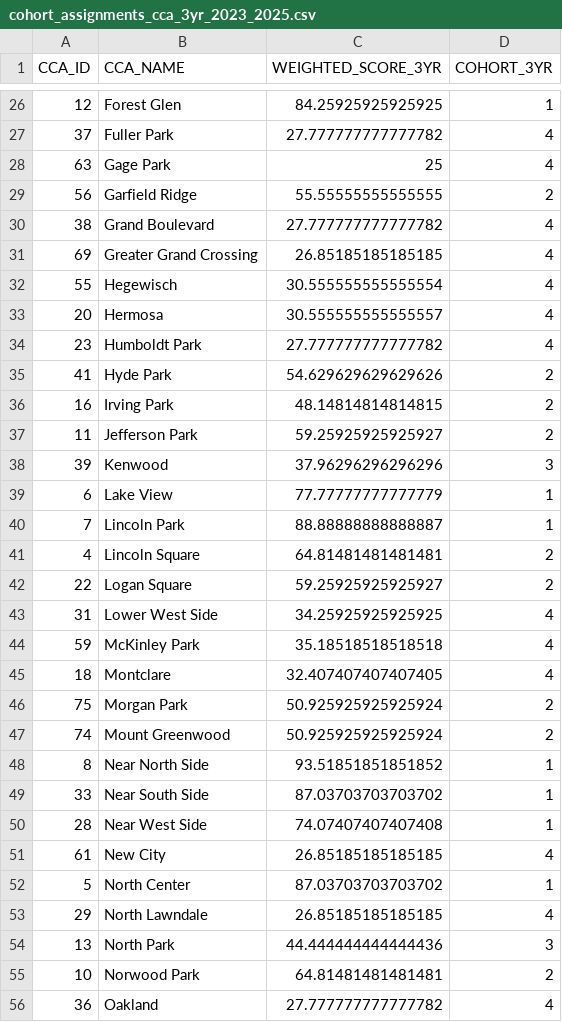
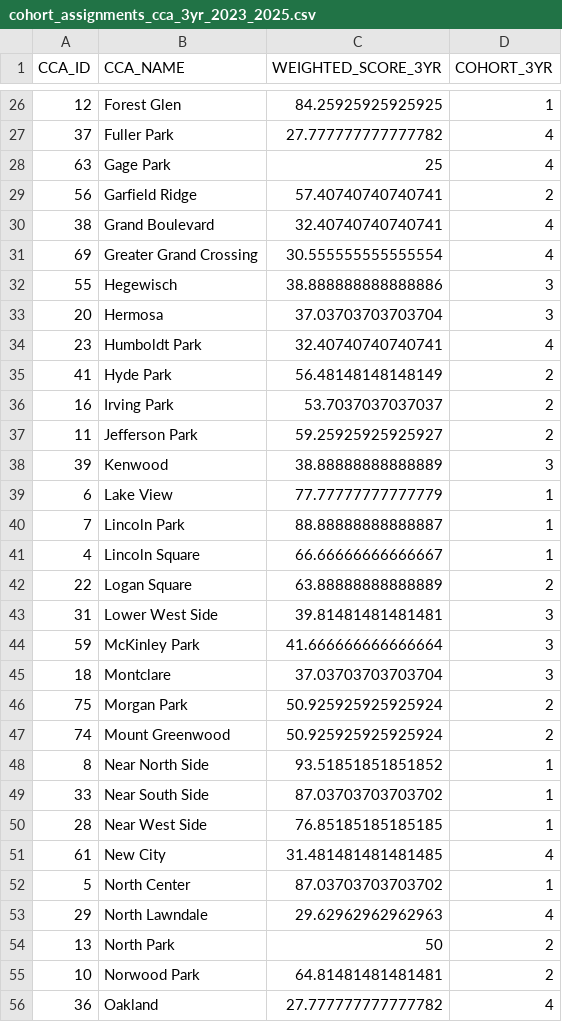
Before and after one commit to CMAP-REPOS/community-cohort-tool, a CSV file: output/3yr/cohort_assignments_cca_3yr_2023_2025.csv, drawn as a sheet; only a part is shown, gaps mark what is left out; the diff covers the shown part only.

```diff
--- a/output/3yr/cohort_assignments_cca_3yr_2023_2025.csv
+++ b/output/3yr/cohort_assignments_cca_3yr_2023_2025.csv
@@ -28,19 +28,19 @@ CCA_ID,CCA_NAME,WEIGHTED_SCORE_3YR,COHORT_3YR
 63,Gage Park,25,4
-56,Garfield Ridge,55.55555555555555,2
-38,Grand Boulevard,27.777777777777782,4
-69,Greater Grand Crossing,26.85185185185185,4
-55,Hegewisch,30.555555555555554,4
-20,Hermosa,30.555555555555557,4
-23,Humboldt Park,27.777777777777782,4
-41,Hyde Park,54.629629629629626,2
-16,Irving Park,48.14814814814815,2
+56,Garfield Ridge,57.40740740740741,2
+38,Grand Boulevard,32.40740740740741,4
+69,Greater Grand Crossing,30.555555555555554,4
+55,Hegewisch,38.888888888888886,3
+20,Hermosa,37.03703703703704,3
+23,Humboldt Park,32.40740740740741,4
+41,Hyde Park,56.48148148148149,2
+16,Irving Park,53.7037037037037,2
 11,Jefferson Park,59.25925925925927,2
-39,Kenwood,37.96296296296296,3
+39,Kenwood,38.88888888888889,3
 6,Lake View,77.77777777777779,1
 7,Lincoln Park,88.88888888888887,1
-4,Lincoln Square,64.81481481481481,2
-22,Logan Square,59.25925925925927,2
-31,Lower West Side,34.25925925925925,4
-59,McKinley Park,35.18518518518518,4
-18,Montclare,32.407407407407405,4
+4,Lincoln Square,66.66666666666667,1
+22,Logan Square,63.88888888888889,2
+31,Lower West Side,39.81481481481481,3
+59,McKinley Park,41.666666666666664,3
+18,Montclare,37.03703703703704,3
 75,Morgan Park,50.925925925925924,2
@@ -49,7 +49,7 @@ CCA_ID,CCA_NAME,WEIGHTED_SCORE_3YR,COHORT_3YR
 33,Near South Side,87.03703703703702,1
-28,Near West Side,74.07407407407408,1
-61,New City,26.85185185185185,4
+28,Near West Side,76.85185185185185,1
+61,New City,31.481481481481485,4
 5,North Center,87.03703703703702,1
-29,North Lawndale,26.85185185185185,4
-13,North Park,44.444444444444436,3
+29,North Lawndale,29.62962962962963,4
+13,North Park,50,2
 10,Norwood Park,64.81481481481481,2
```
Also changed, not shown: 46 edited cells elsewhere in this file, output/1yr/cohort_assignments_cca_1yr_2025.csv, output/1yr/cohort_assignments_muni_1yr_2025.csv, 1 other file.
